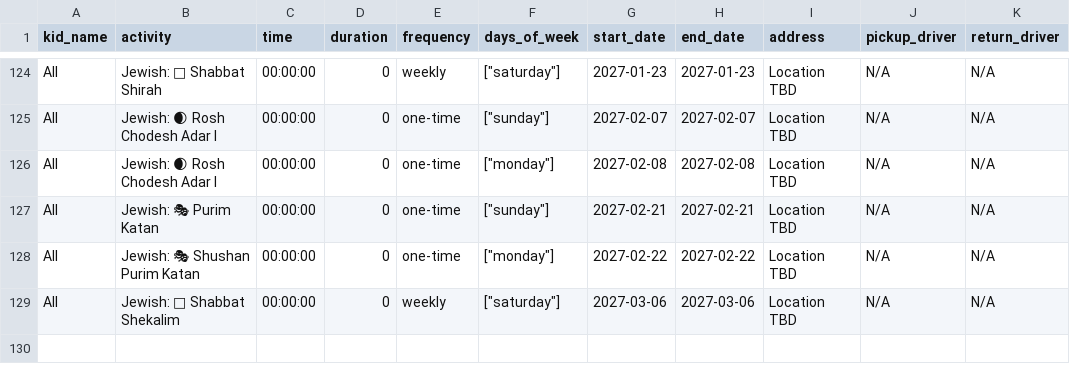
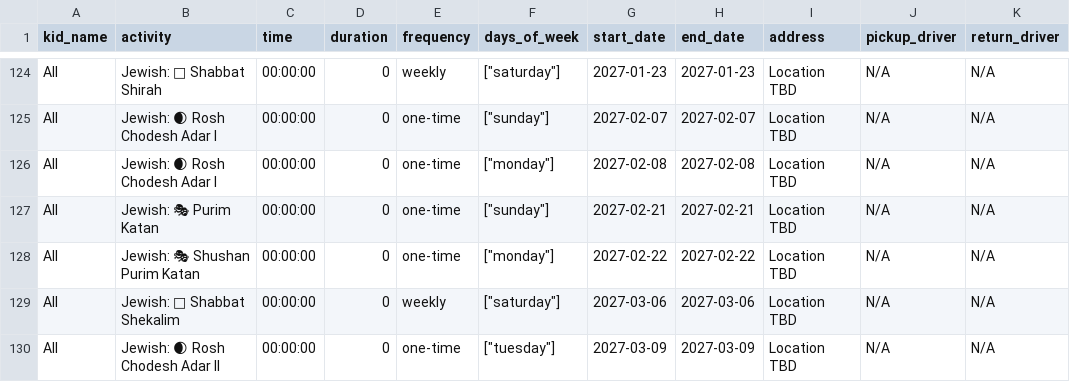
Before and after one commit to RonenUCI/weekly-planner-app, a CSV file: jewish_holidays.csv, drawn as a sheet; only a part is shown, gaps mark what is left out; the diff names each change by its address in the sheet, - before the commit and + after, or states it on an @@ line.

```diff
--- a/jewish_holidays.csv
+++ b/jewish_holidays.csv
+row 130: All | Jewish: 🌒 Rosh Chodesh Adar II | 00:00:00 | 0 | one-time | ["tuesday"] | 2027-03-09 | 2027-03-09 | Location TBD | N/A | N/A
```
Also changed, not shown: 5 other files.
